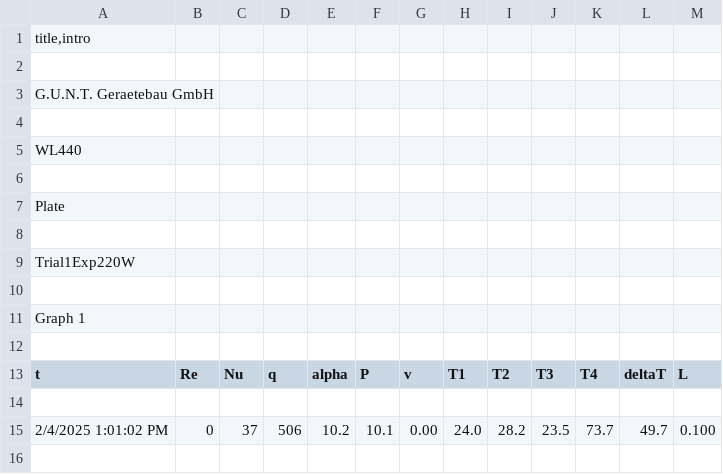
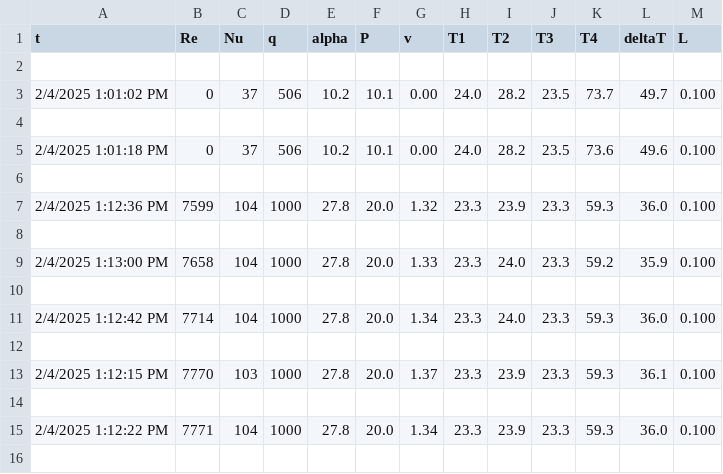
Before and after one commit to AgasthyaV/MAE171A, a CSV file: Heat Experiment/Trial1Exp220W.csv, drawn as a sheet; only a part is shown; the shorter side is filled out with more unchanged rows; the diff names each change by its address in the sheet, - before the commit and + after, or states it on an @@ line.

```diff
--- a/Heat Experiment/Trial1Exp220W.csv
+++ b/Heat Experiment/Trial1Exp220W.csv
-row 1: title,intro
-row 2: (empty)
-row 3: G.U.N.T. Geraetebau GmbH
-row 4: (empty)
-row 5: WL440
-row 6: (empty)
-row 7: Plate
-row 8: (empty)
-row 9: Trial1Exp220W
-row 10: (empty)
-row 11: Graph 1
-row 12: (empty)
```
Also changed, not shown: Heat Experiment/Exp320W.csv, Heat Experiment/Trial1Exp25W.csv, 4 other files.
